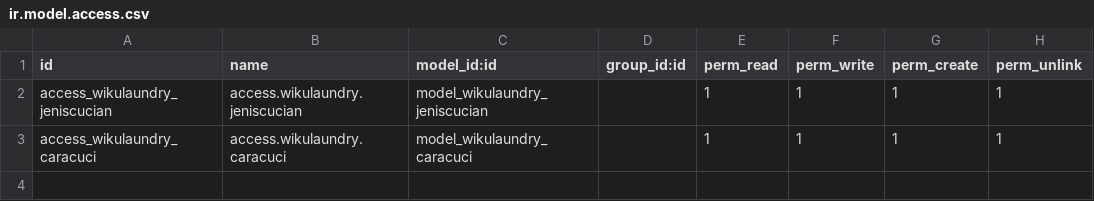
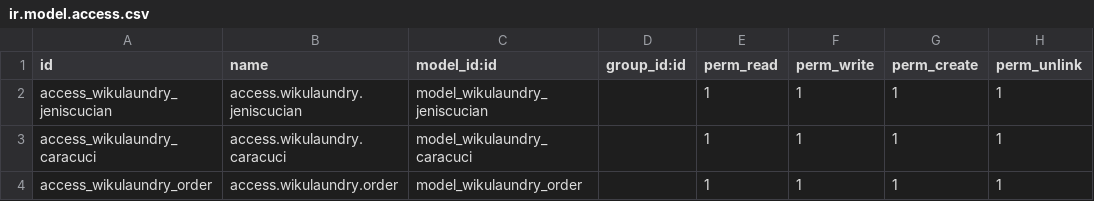
Before and after one commit to wageraldine/wikulaundry-odoo14-dev, a CSV file: security/ir.model.access.csv, drawn as a sheet.

Commit message:
menambahkan order_cuci

```diff
--- a/security/ir.model.access.csv
+++ b/security/ir.model.access.csv
@@ -3 +3,2 @@ access_wikulaundry_jeniscucian,access.wikulaundry.jeniscucian,model_wikulaundry_
 access_wikulaundry_caracuci,access.wikulaundry.caracuci,model_wikulaundry_caracuci,,1,1,1,1
+access_wikulaundry_order,access.wikulaundry.order,model_wikulaundry_order,,1,1,1,1
```
Also changed, not shown: 8 other files.
